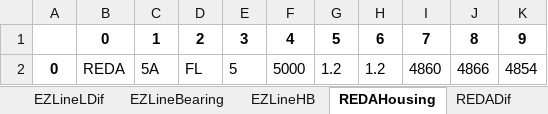
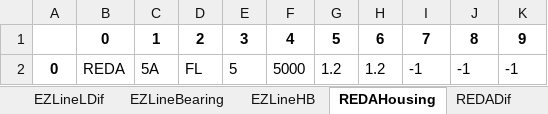
Before and after one commit to yn4kwert/Technologist, an Excel workbook: Data.xlsx, sheet REDAHousing, drawn as a sheet; values as stored, in another font and other column widths than the file's, no borders; the diff names each change by its address in the sheet, - before the commit and + after, or states it on an @@ line.

```diff
--- a/Data.xlsx (sheet REDAHousing)
+++ b/Data.xlsx (sheet REDAHousing)
-I2: 4860
+I2: -1
-J2: 4866
+J2: -1
-K2: 4854
+K2: -1
```
Also changed, not shown: sheet MTHousing, sheet EZLineHousing, sheet OtherHousing, 7 other files.
